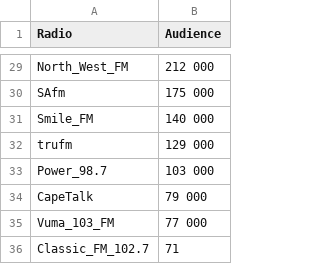
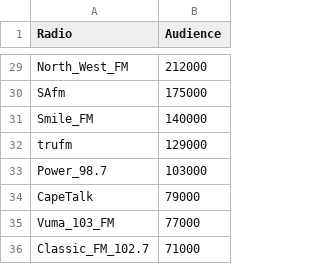
Before and after one commit to boratonAJ/drought_warrior, a CSV file: datasets/radio_audience.csv, drawn as a sheet; only a part is shown, gaps mark what is left out; the diff covers the shown part only; the diff names each change by its address in the sheet, - before the commit and + after, or states it on an @@ line.

```diff
--- a/datasets/radio_audience.csv
+++ b/datasets/radio_audience.csv
-B29 (Audience): 212 000
+B29 (Audience): 212000
-B30 (Audience): 175 000
+B30 (Audience): 175000
-B31 (Audience): 140 000
+B31 (Audience): 140000
-B32 (Audience): 129 000
+B32 (Audience): 129000
-B33 (Audience): 103 000
+B33 (Audience): 103000
-B34 (Audience): 79 000
+B34 (Audience): 79000
-B35 (Audience): 77 000
+B35 (Audience): 77000
-B36 (Audience): 71
+B36 (Audience): 71000
```
Also changed, not shown: 27 edited cells elsewhere in this file, 1 other file.
